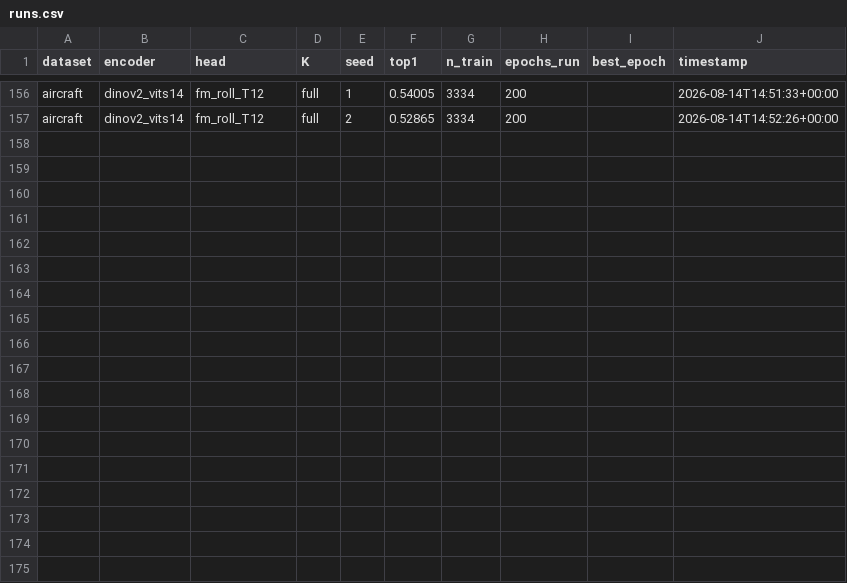
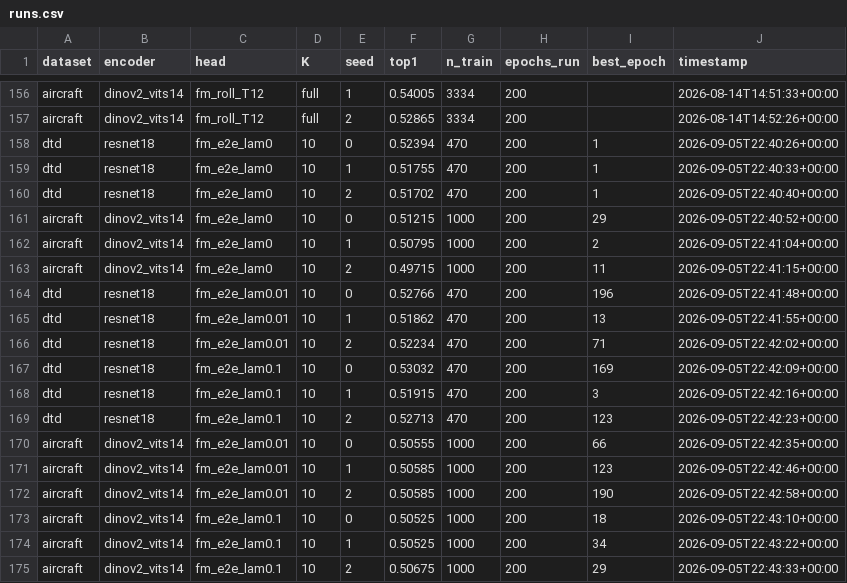
Before and after one commit to raltouri/FlowMatching, a CSV file: results/runs.csv, drawn as a sheet; only a part is shown, gaps mark what is left out.

Commit message:
Add Strategy 1: end-to-end rolled-out classification training

```diff
--- a/results/runs.csv
+++ b/results/runs.csv
@@ -157 +157,19 @@ aircraft,dinov2_vits14,fm_roll_T12,full,1,0.54005,3334,200,,2026-08-14T14:51:33+
 aircraft,dinov2_vits14,fm_roll_T12,full,2,0.52865,3334,200,,2026-08-14T14:52:26+00:00
+dtd,resnet18,fm_e2e_lam0,10,0,0.52394,470,200,1,2026-09-05T22:40:26+00:00
+dtd,resnet18,fm_e2e_lam0,10,1,0.51755,470,200,1,2026-09-05T22:40:33+00:00
+dtd,resnet18,fm_e2e_lam0,10,2,0.51702,470,200,1,2026-09-05T22:40:40+00:00
+aircraft,dinov2_vits14,fm_e2e_lam0,10,0,0.51215,1000,200,29,2026-09-05T22:40:52+00:00
+aircraft,dinov2_vits14,fm_e2e_lam0,10,1,0.50795,1000,200,2,2026-09-05T22:41:04+00:00
+aircraft,dinov2_vits14,fm_e2e_lam0,10,2,0.49715,1000,200,11,2026-09-05T22:41:15+00:00
+dtd,resnet18,fm_e2e_lam0.01,10,0,0.52766,470,200,196,2026-09-05T22:41:48+00:00
+dtd,resnet18,fm_e2e_lam0.01,10,1,0.51862,470,200,13,2026-09-05T22:41:55+00:00
+dtd,resnet18,fm_e2e_lam0.01,10,2,0.52234,470,200,71,2026-09-05T22:42:02+00:00
+dtd,resnet18,fm_e2e_lam0.1,10,0,0.53032,470,200,169,2026-09-05T22:42:09+00:00
+dtd,resnet18,fm_e2e_lam0.1,10,1,0.51915,470,200,3,2026-09-05T22:42:16+00:00
+dtd,resnet18,fm_e2e_lam0.1,10,2,0.52713,470,200,123,2026-09-05T22:42:23+00:00
+aircraft,dinov2_vits14,fm_e2e_lam0.01,10,0,0.50555,1000,200,66,2026-09-05T22:42:35+00:00
+aircraft,dinov2_vits14,fm_e2e_lam0.01,10,1,0.50585,1000,200,123,2026-09-05T22:42:46+00:00
+aircraft,dinov2_vits14,fm_e2e_lam0.01,10,2,0.50585,1000,200,190,2026-09-05T22:42:58+00:00
+aircraft,dinov2_vits14,fm_e2e_lam0.1,10,0,0.50525,1000,200,18,2026-09-05T22:43:10+00:00
+aircraft,dinov2_vits14,fm_e2e_lam0.1,10,1,0.50525,1000,200,34,2026-09-05T22:43:22+00:00
+aircraft,dinov2_vits14,fm_e2e_lam0.1,10,2,0.50675,1000,200,29,2026-09-05T22:43:33+00:00
```
Also changed, not shown: 37 other files.
